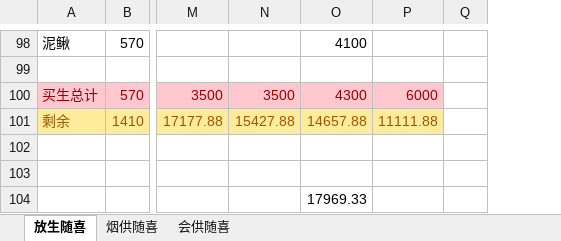
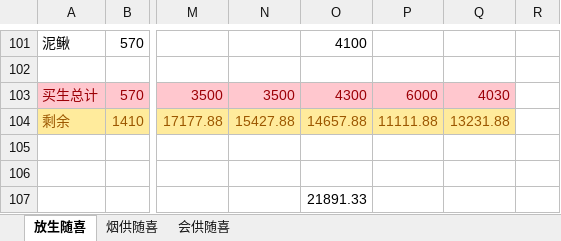
Before and after one commit to aresxubo/chiming, an Excel workbook: 放生随喜.xlsx, sheet 放生随喜, drawn as a sheet; only a part is shown, gaps mark what is left out; values as stored, in another font and other column widths than the file's, no borders; table styles not drawn; addresses are those after the commit; the diff covers the shown part only; the diff names each change by its address in the sheet, - before the commit and + after, or states it on an @@ line.

Commit message:
Update 放生随喜.xlsx
uoload

```diff
--- a/放生随喜.xlsx (sheet 放生随喜)
+++ b/放生随喜.xlsx (sheet 放生随喜)
+column Q, rows 103-104: 4030 | 13231.88
-O107: 17969.33
+O107: 21891.33
```
Also changed, not shown: 3 added rows and 2 edited cells elsewhere in this sheet, sheet 烟供随喜, formulas that keep their value, hidden cells.
